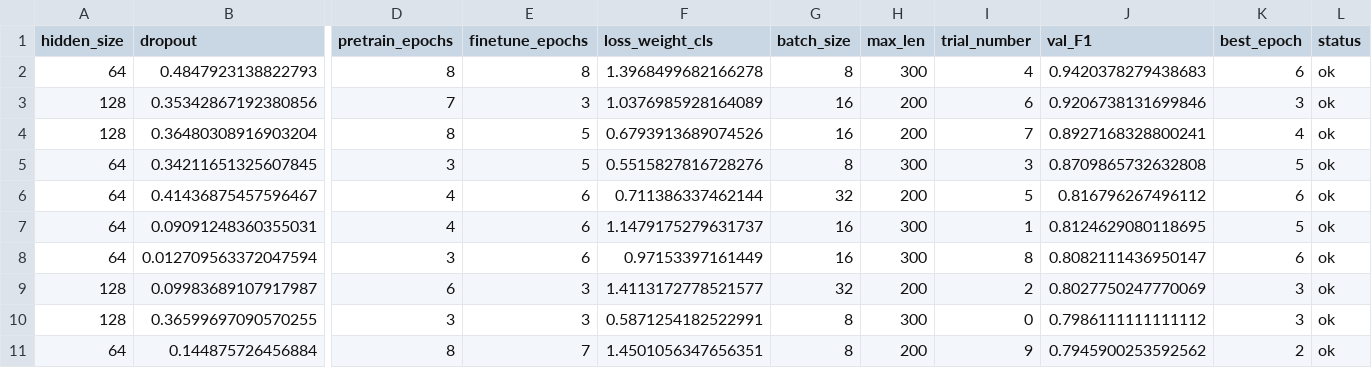
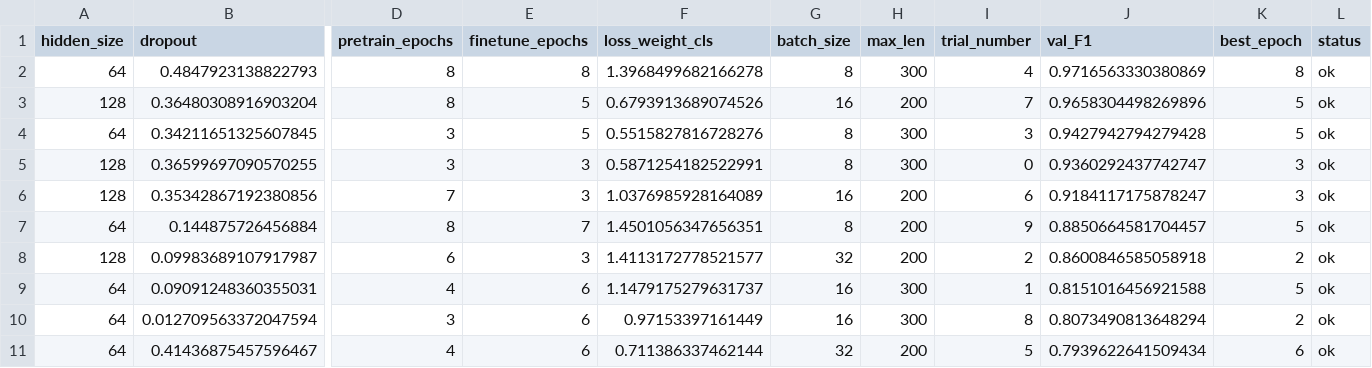
Before and after one commit to Matt-Muscedere/Machine-Learning-Methods-for-Automated-Fake-News-Detection, a CSV file: results/combined_corpus/autoencoder/trials.csv, drawn as a sheet; only a part is shown, gaps mark what is left out; removed rows and columns are numbered as before the commit, all else as after; rows hold the shown columns only; the diff names each change by its address in the sheet, - before the commit and + after, or states it on an @@ line.

```diff
--- a/results/combined_corpus/autoencoder/trials.csv
+++ b/results/combined_corpus/autoencoder/trials.csv
-J2 (val_F1): 0.9420378279438683
+J2 (val_F1): 0.9716563330380869
-K2 (best_epoch): 6
+K2 (best_epoch): 8
-row 3: 128 | 0.35342867192380856 | 7 | 3 | 1.0376985928164089 | 16 | 200 | 6 | 0.9206738131699846 | 3 | ok
-J3 (val_F1): 0.8927168328800241
+J3 (val_F1): 0.9658304498269896
-K3 (best_epoch): 4
+K3 (best_epoch): 5
-J4 (val_F1): 0.8709865732632808
+J4 (val_F1): 0.9427942794279428
-row 6: 64 | 0.41436875457596467 | 4 | 6 | 0.711386337462144 | 32 | 200 | 5 | 0.816796267496112 | 6 | ok
-row 7: 64 | 0.09091248360355031 | 4 | 6 | 1.1479175279631737 | 16 | 300 | 1 | 0.8124629080118695 | 5 | ok
-row 8: 64 | 0.012709563372047594 | 3 | 6 | 0.97153397161449 | 16 | 300 | 8 | 0.8082111436950147 | 6 | ok
-row 9: 128 | 0.09983689107917987 | 6 | 3 | 1.4113172778521577 | 32 | 200 | 2 | 0.8027750247770069 | 3 | ok
-J5 (val_F1): 0.7986111111111112
+J5 (val_F1): 0.9360292437742747
+row 6: 128 | 0.35342867192380856 | 7 | 3 | 1.0376985928164089 | 16 | 200 | 6 | 0.9184117175878247 | 3 | ok
-J7 (val_F1): 0.7945900253592562
+J7 (val_F1): 0.8850664581704457
-K7 (best_epoch): 2
+K7 (best_epoch): 5
+row 8: 128 | 0.09983689107917987 | 6 | 3 | 1.4113172778521577 | 32 | 200 | 2 | 0.8600846585058918 | 2 | ok
+row 9: 64 | 0.09091248360355031 | 4 | 6 | 1.1479175279631737 | 16 | 300 | 1 | 0.8151016456921588 | 5 | ok
+row 10: 64 | 0.012709563372047594 | 3 | 6 | 0.97153397161449 | 16 | 300 | 8 | 0.8073490813648294 | 2 | ok
+row 11: 64 | 0.41436875457596467 | 4 | 6 | 0.711386337462144 | 32 | 200 | 5 | 0.7939622641509434 | 6 | ok
```
Also changed, not shown: results/combined_corpus/final_summary.csv, results/combined_corpus/lstm/trials.csv, 25 other files.
